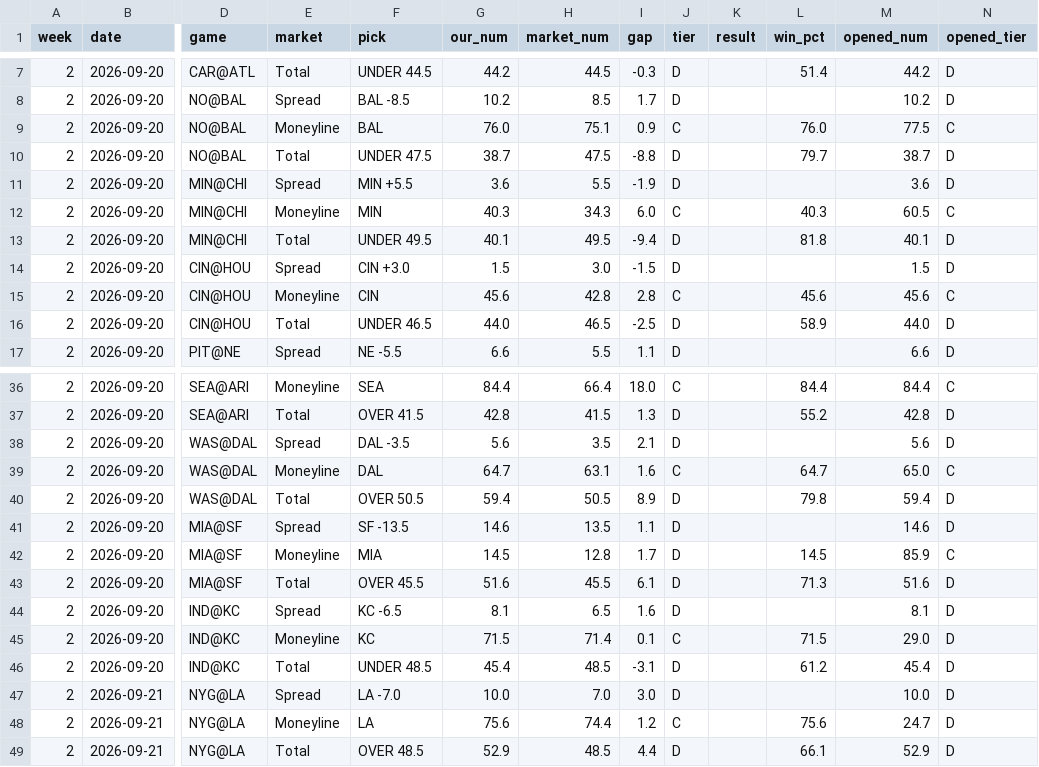
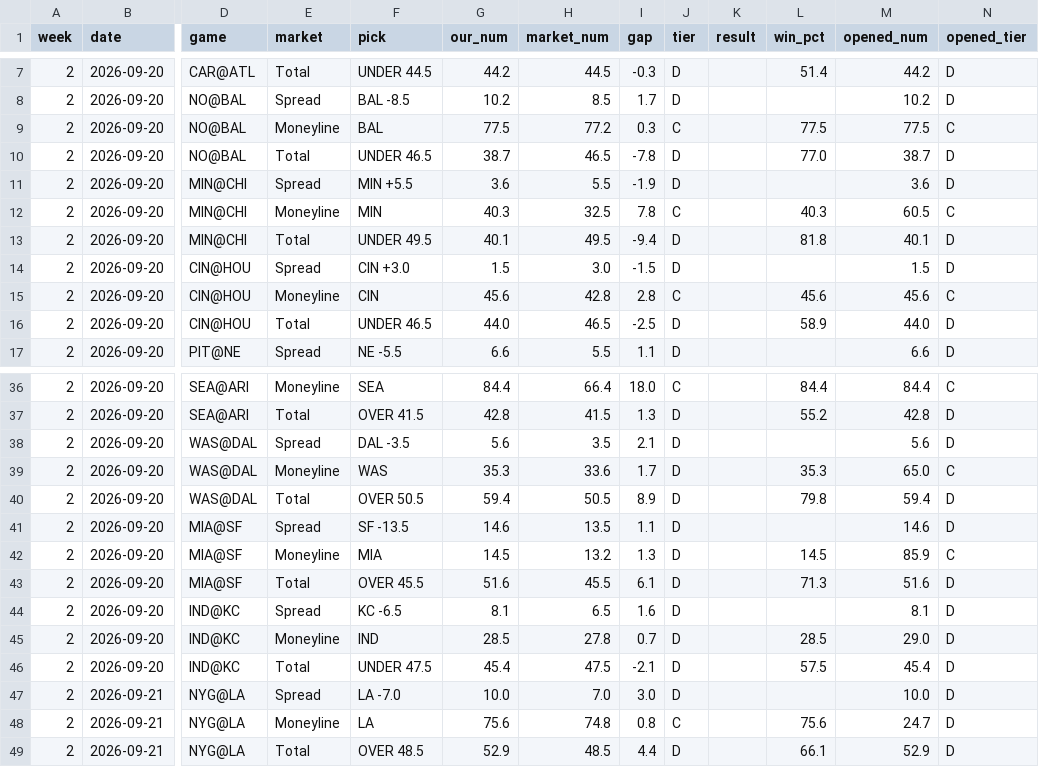
Before and after one commit to fourty2se7en/nfl-card, a CSV file: scripts/ledger_week2.csv, drawn as a sheet; only a part is shown, gaps mark what is left out; the diff covers the shown part only; the diff names each change by its address in the sheet, - before the commit and + after, or states it on an @@ line.

```diff
--- a/scripts/ledger_week2.csv
+++ b/scripts/ledger_week2.csv
-G9 (our_num): 76.0
+G9 (our_num): 77.5
-H9 (market_num): 75.1
+H9 (market_num): 77.2
-I9 (gap): 0.9
+I9 (gap): 0.3
-L9 (win_pct): 76.0
+L9 (win_pct): 77.5
-F10 (pick): UNDER 47.5
+F10 (pick): UNDER 46.5
-H10 (market_num): 47.5
+H10 (market_num): 46.5
-I10 (gap): -8.8
+I10 (gap): -7.8
-L10 (win_pct): 79.7
+L10 (win_pct): 77.0
-H12 (market_num): 34.3
+H12 (market_num): 32.5
-I12 (gap): 6.0
+I12 (gap): 7.8
-F39 (pick): DAL
+F39 (pick): WAS
-G39 (our_num): 64.7
+G39 (our_num): 35.3
-H39 (market_num): 63.1
+H39 (market_num): 33.6
-I39 (gap): 1.6
+I39 (gap): 1.7
-J39 (tier): C
+J39 (tier): D
-L39 (win_pct): 64.7
+L39 (win_pct): 35.3
-H42 (market_num): 12.8
+H42 (market_num): 13.2
-I42 (gap): 1.7
+I42 (gap): 1.3
-F45 (pick): KC
+F45 (pick): IND
-G45 (our_num): 71.5
+G45 (our_num): 28.5
-H45 (market_num): 71.4
+H45 (market_num): 27.8
-I45 (gap): 0.1
+I45 (gap): 0.7
-J45 (tier): C
+J45 (tier): D
-L45 (win_pct): 71.5
+L45 (win_pct): 28.5
-F46 (pick): UNDER 48.5
+F46 (pick): UNDER 47.5
-H46 (market_num): 48.5
+H46 (market_num): 47.5
-I46 (gap): -3.1
+I46 (gap): -2.1
-L46 (win_pct): 61.2
+L46 (win_pct): 57.5
-H48 (market_num): 74.4
+H48 (market_num): 74.8
-I48 (gap): 1.2
+I48 (gap): 0.8
```
Also changed, not shown: 28 edited cells elsewhere in this file, scripts/ledger_history.csv, site/ledger_week2.csv, 4 other files.
